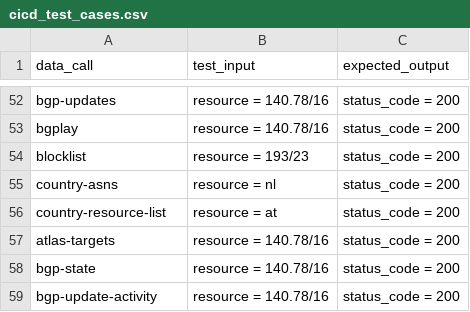
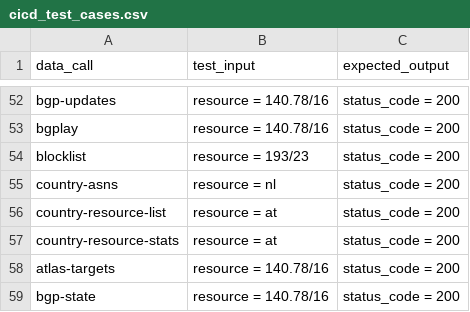
Before and after one commit to bahadirbasaran/TESTstat, a CSV file: data/cicd_test_cases.csv, drawn as a sheet; only a part is shown, gaps mark what is left out; the shorter side is filled out with more unchanged rows; the diff names each change by its address in the sheet, - before the commit and + after, or states it on an @@ line.

```diff
--- a/data/cicd_test_cases.csv
+++ b/data/cicd_test_cases.csv
+row 57: country-resource-stats | resource = at | status_code = 200
```
Also changed, not shown: data/test_cases.csv, 1 other file.
